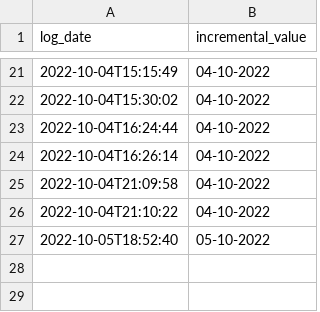
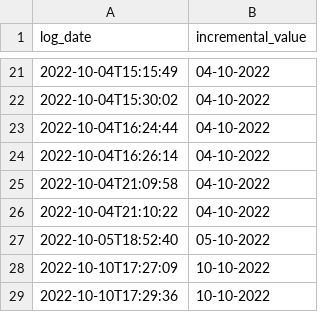
Before and after one commit to RashidCodes/project-one, a CSV file: src/crypto/log/extract_log/coins_history.csv, drawn as a sheet; only a part is shown, gaps mark what is left out; the diff names each change by its address in the sheet, - before the commit and + after, or states it on an @@ line.

Commit message:
price_table

```diff
--- a/src/crypto/log/extract_log/coins_history.csv
+++ b/src/crypto/log/extract_log/coins_history.csv
+row 28: 2022-10-10T17:27:09 | 10-10-2022
+row 29: 2022-10-10T17:29:36 | 10-10-2022
```
Also changed, not shown: 3 other files.
